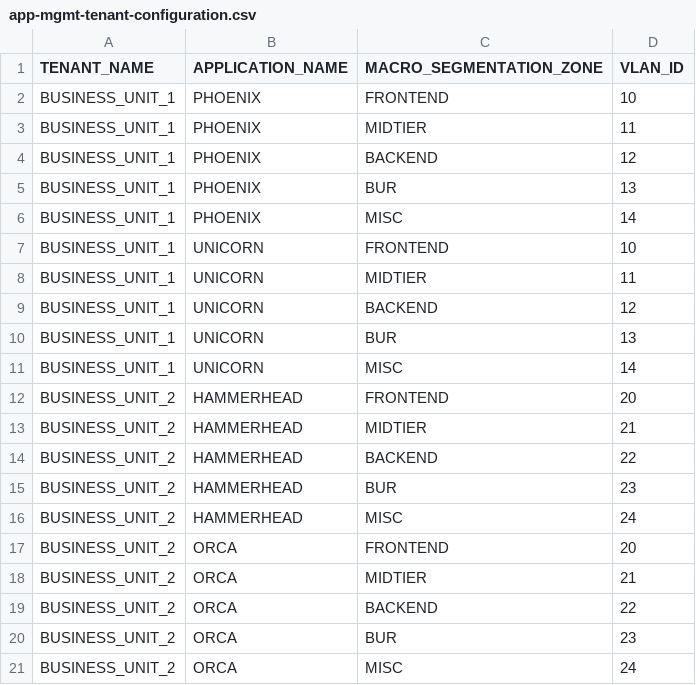
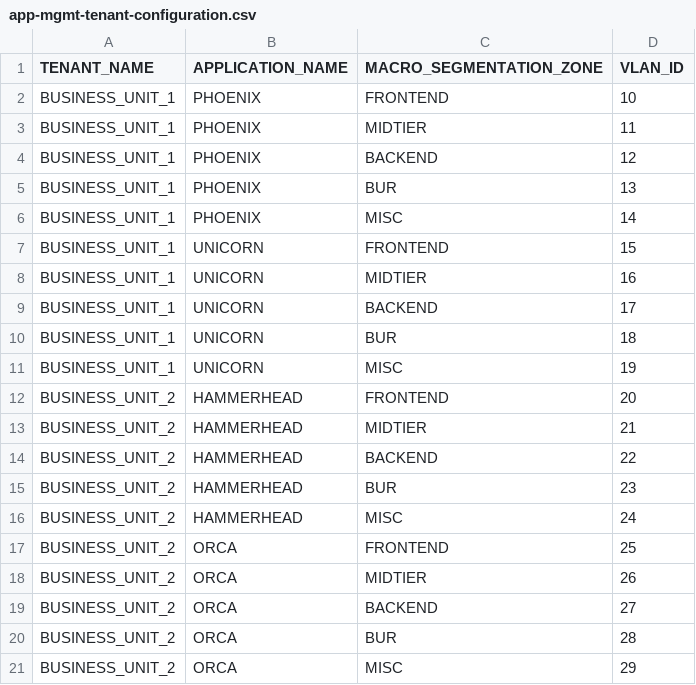
Before and after one commit to trevorpatch73/cisco-aci-terraform, a CSV file: data/app-mgmt-tenant-configuration.csv, drawn as a sheet.

Commit message:
tenant module work

```diff
--- a/data/app-mgmt-tenant-configuration.csv
+++ b/data/app-mgmt-tenant-configuration.csv
@@ -6,7 +6,7 @@ BUSINESS_UNIT_1,PHOENIX,BUR,13
 BUSINESS_UNIT_1,PHOENIX,MISC,14
-BUSINESS_UNIT_1,UNICORN,FRONTEND,10
-BUSINESS_UNIT_1,UNICORN,MIDTIER,11
-BUSINESS_UNIT_1,UNICORN,BACKEND,12
-BUSINESS_UNIT_1,UNICORN,BUR,13
-BUSINESS_UNIT_1,UNICORN,MISC,14
+BUSINESS_UNIT_1,UNICORN,FRONTEND,15
+BUSINESS_UNIT_1,UNICORN,MIDTIER,16
+BUSINESS_UNIT_1,UNICORN,BACKEND,17
+BUSINESS_UNIT_1,UNICORN,BUR,18
+BUSINESS_UNIT_1,UNICORN,MISC,19
 BUSINESS_UNIT_2,HAMMERHEAD,FRONTEND,20
@@ -16,6 +16,6 @@ BUSINESS_UNIT_2,HAMMERHEAD,BUR,23
 BUSINESS_UNIT_2,HAMMERHEAD,MISC,24
-BUSINESS_UNIT_2,ORCA,FRONTEND,20
-BUSINESS_UNIT_2,ORCA,MIDTIER,21
-BUSINESS_UNIT_2,ORCA,BACKEND,22
-BUSINESS_UNIT_2,ORCA,BUR,23
-BUSINESS_UNIT_2,ORCA,MISC,24
+BUSINESS_UNIT_2,ORCA,FRONTEND,25
+BUSINESS_UNIT_2,ORCA,MIDTIER,26
+BUSINESS_UNIT_2,ORCA,BACKEND,27
+BUSINESS_UNIT_2,ORCA,BUR,28
+BUSINESS_UNIT_2,ORCA,MISC,29
```
Also changed, not shown: 8 other files.
